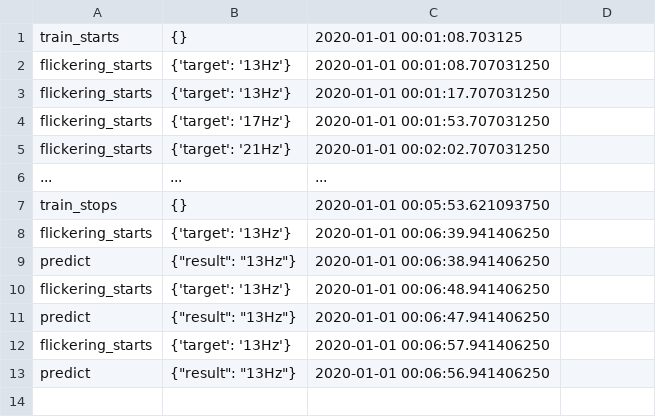
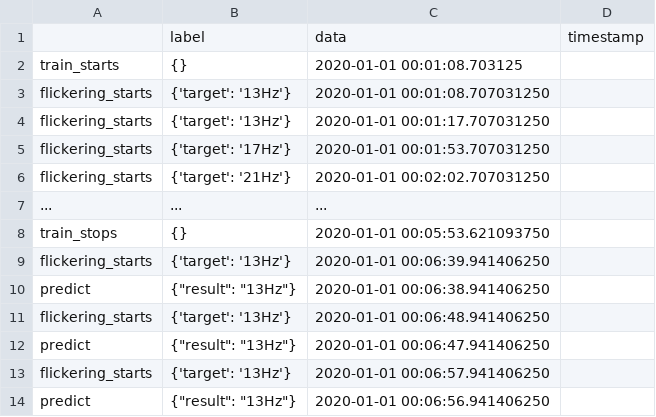
Before and after one commit to bertrandlalo/backpack_notebooks, a CSV file: eeg_ssvep_homework/predictions_ex.csv, drawn as a sheet; the diff names each change by its address in the sheet, - before the commit and + after, or states it on an @@ line.

Commit message:
Example prediction csv

```diff
--- a/eeg_ssvep_homework/predictions_ex.csv
+++ b/eeg_ssvep_homework/predictions_ex.csv
+row 1:  | label | data | timestamp
```
